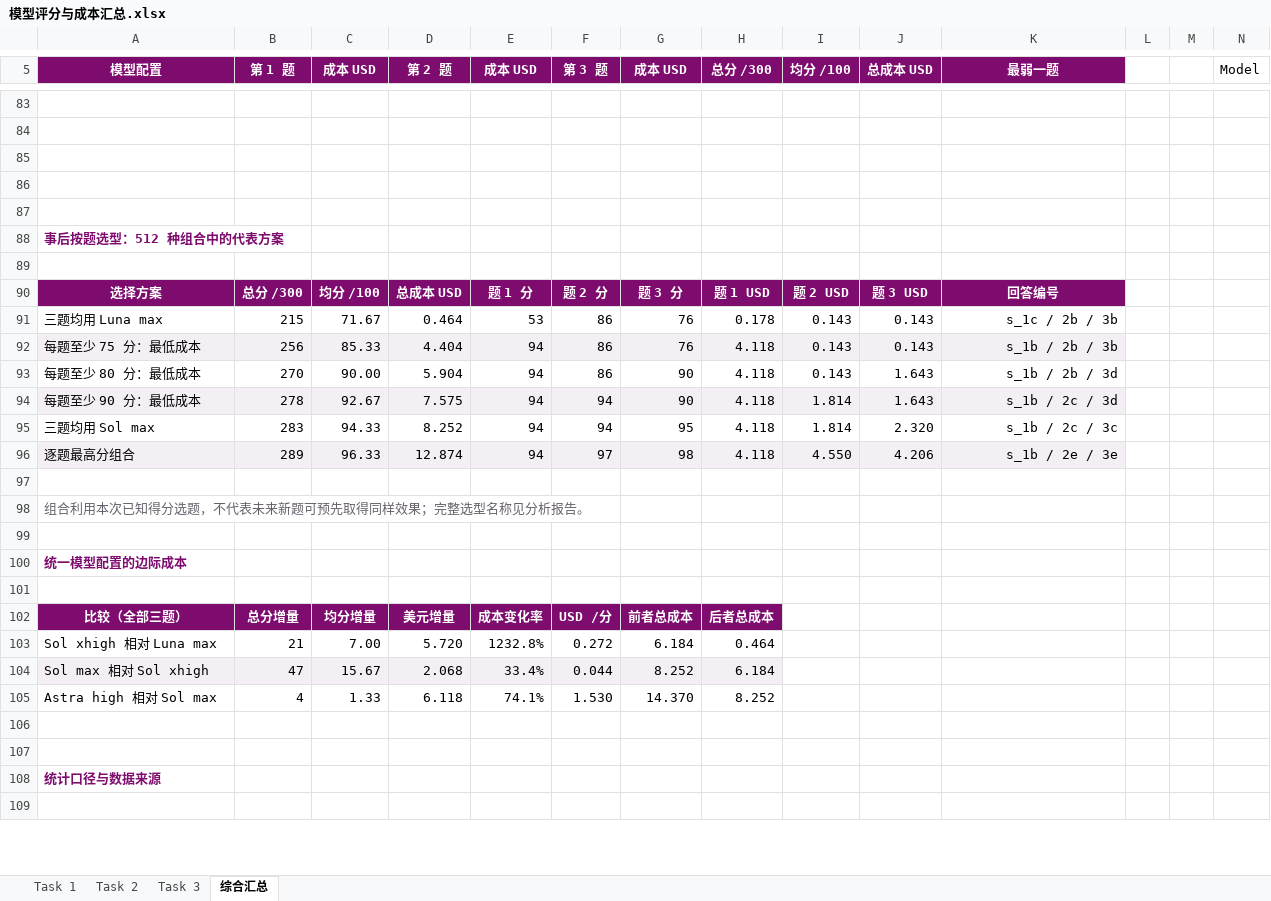
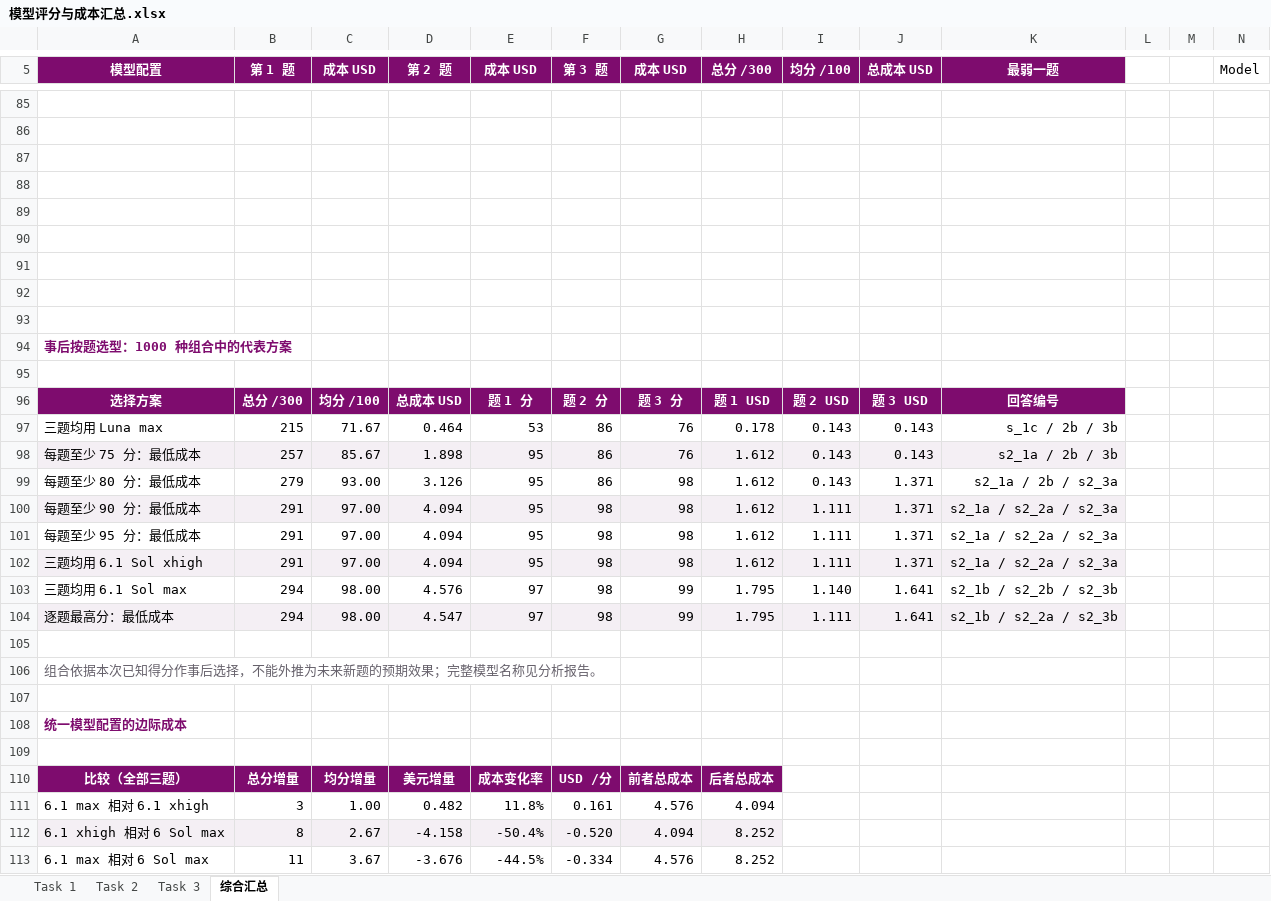
Before and after one commit to Zhen-WushuiLingchun/math_physics_ai_benchmark_v1, an Excel workbook: results/模型评分与成本汇总.xlsx, sheet 综合汇总, drawn as a sheet; only a part is shown, gaps mark what is left out; the shorter side is filled out with more unchanged rows; values as stored, in another font and other column widths than the file's, no borders; charts and pictures and conditional formats not drawn; removed rows and columns are numbered as before the commit, all else as after; rows hold the shown columns only; the diff covers the shown part only; the diff names each change by its address in the sheet, - before the commit and + after, or states it on an @@ line.

Commit message:
Add GPT-6.1 Sol benchmark results and refresh cost analysis

```diff
--- a/results/模型评分与成本汇总.xlsx (sheet 综合汇总)
+++ b/results/模型评分与成本汇总.xlsx (sheet 综合汇总)
+row 90: (empty)
+row 91: (empty)
+row 92: (empty)
+row 93: (empty)
-A94 (模型配置): 事后按题选型：512 种组合中的代表方案
+A94 (模型配置): 事后按题选型：1000 种组合中的代表方案
-B98 (第 1 题): 256
+B98 (第 1 题): 257
-C98 (成本 USD): 85.33
+C98 (成本 USD): 85.67
-D98 (第 2 题): 4.404
+D98 (第 2 题): 1.898
-E98:E99 (成本 USD): 94
+E98:E99 (成本 USD): 95
-H98:H99 (总分 /300): 4.118
+H98:H99 (总分 /300): 1.612
-K98 (最弱一题): s_1b / 2b / 3b
+K98 (最弱一题): s2_1a / 2b / 3b
-B99 (第 1 题): 270
+B99 (第 1 题): 279
-C99 (成本 USD): 90.00
+C99 (成本 USD): 93.00
-D99 (第 2 题): 5.904
+D99 (第 2 题): 3.126
-G99 (成本 USD): 90
+G99 (成本 USD): 98
-J99 (总成本 USD): 1.643
+J99 (总成本 USD): 1.371
-K99 (最弱一题): s_1b / 2b / 3d
+K99 (最弱一题): s2_1a / 2b / s2_3a
-row 94: 每题至少 90 分：最低成本 | 278 | 92.67 | 7.575 | 94 | 94 | 90 | 4.118 | 1.814 | 1.643 | s_1b / 2c / 3d
-row 95: 三题均用 Sol max | 283 | 94.33 | 8.252 | 94 | 94 | 95 | 4.118 | 1.814 | 2.320 | s_1b / 2c / 3c
-row 96: 逐题最高分组合 | 289 | 96.33 | 12.874 | 94 | 97 | 98 | 4.118 | 4.550 | 4.206 | s_1b / 2e / 3e
+row 100: 每题至少 90 分：最低成本 | 291 | 97.00 | 4.094 | 95 | 98 | 98 | 1.612 | 1.111 | 1.371 | s2_1a / s2_2a / s2_3a
+row 101: 每题至少 95 分：最低成本 | 291 | 97.00 | 4.094 | 95 | 98 | 98 | 1.612 | 1.111 | 1.371 | s2_1a / s2_2a / s2_3a
+row 102: 三题均用 6.1 Sol xhigh | 291 | 97.00 | 4.094 | 95 | 98 | 98 | 1.612 | 1.111 | 1.371 | s2_1a / s2_2a / s2_3a
+row 103: 三题均用 6.1 Sol max | 294 | 98.00 | 4.576 | 97 | 98 | 99 | 1.795 | 1.140 | 1.641 | s2_1b / s2_2b / s2_3b
+row 104: 逐题最高分：最低成本 | 294 | 98.00 | 4.547 | 97 | 98 | 99 | 1.795 | 1.111 | 1.641 | s2_1b / s2_2a / s2_3b
-A106 (模型配置): 组合利用本次已知得分选题，不代表未来新题可预先取得同样效果；完整选型名称见分析报告。
+A106 (模型配置): 组合依据本次已知得分作事后选择，不能外推为未来新题的预期效果；完整模型名称见分析报告。
-row 103: Sol xhigh 相对 Luna max | 21 | 7.00 | 5.720 | 1232.8% | 0.272 | 6.184 | 0.464
-row 104: Sol max 相对 Sol xhigh | 47 | 15.67 | 2.068 | 33.4% | 0.044 | 8.252 | 6.184
-row 105: Astra high 相对 Sol max | 4 | 1.33 | 6.118 | 74.1% | 1.530 | 14.370 | 8.252
+row 111: 6.1 max 相对 6.1 xhigh | 3 | 1.00 | 0.482 | 11.8% | 0.161 | 4.576 | 4.094
+row 112: 6.1 xhigh 相对 6 Sol max | 8 | 2.67 | -4.158 | -50.4% | -0.520 | 4.094 | 8.252
+row 113: 6.1 max 相对 6 Sol max | 11 | 3.67 | -3.676 | -44.5% | -0.334 | 4.576 | 8.252
```
Also changed, not shown: 23 added rows, 8 removed rows, 96 edited cells and merged cells elsewhere in this sheet, sheet Task 2, sheet Task 3, sheet Task 1, formulas that keep their value, charts or pictures, 45 other files.
